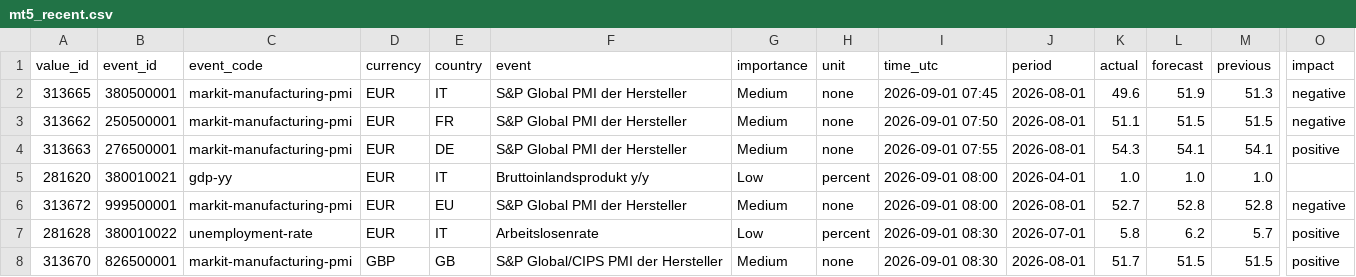
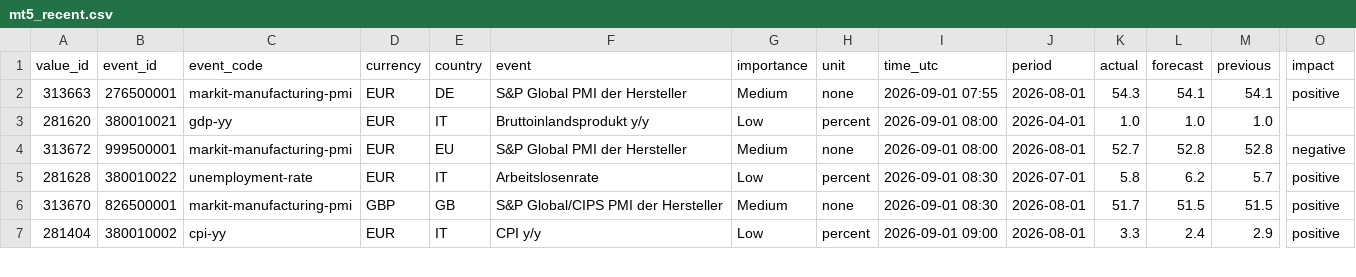
Before and after one commit to MazohFX/taco-strategy-lab, a CSV file: data/macro_calendar/mt5_recent.csv, drawn as a sheet; only a part is shown, gaps mark what is left out; the shorter side is filled out with more unchanged rows; rows hold the shown columns only; the diff names each change by its address in the sheet, - before the commit and + after, or states it on an @@ line.

Commit message:
MT5 Makro-Kalender Sync 2026-10-16 05:45 UTC

```diff
--- a/data/macro_calendar/mt5_recent.csv
+++ b/data/macro_calendar/mt5_recent.csv
-row 2: 313665 | 380500001 | markit-manufacturing-pmi | EUR | IT | S&P Global PMI der Hersteller | Medium | none | 2026-09-01 07:45 | 2026-08-01 | 49.6 | 51.9 | 51.3 | negative
-row 3: 313662 | 250500001 | markit-manufacturing-pmi | EUR | FR | S&P Global PMI der Hersteller | Medium | none | 2026-09-01 07:50 | 2026-08-01 | 51.1 | 51.5 | 51.5 | negative
```
